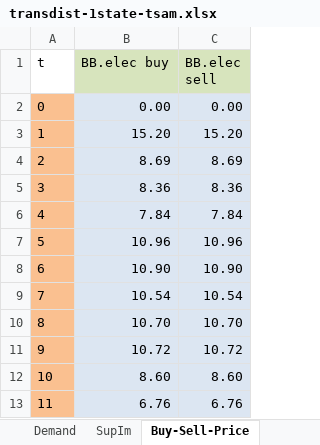
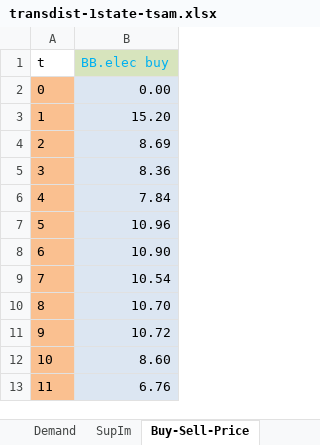
Before and after one commit to waumpel/urbs, an Excel workbook: Input/transdist-1state-tsam.xlsx, sheet Buy-Sell-Price, drawn as a sheet; only a part is shown; values as stored, in another font and other column widths than the file's, no borders; charts and pictures not drawn; the diff names each change by its address in the sheet, - before the commit and + after, or states it on an @@ line.

```diff
--- a/Input/transdist-1state-tsam.xlsx (sheet Buy-Sell-Price)
+++ b/Input/transdist-1state-tsam.xlsx (sheet Buy-Sell-Price)
-column C (BB.elec sell), rows 2-13: 0.00 | 15.20 | 8.69 | 8.36 | 7.84 | 10.96 | 10.90 | 10.54 | 10.70 | 10.72 | 8.60 | 6.76
-B1 text colour: black
+B1 text colour: #00B0F0
```
Also changed, not shown: sheet Process, sheet Process-Commodity, sheet Site, sheet Commodity, sheet Storage, sheet Global, 1 more sheet, other sheet tabs, charts or pictures, Input/transdist-1state.xlsx, 19 other files.
